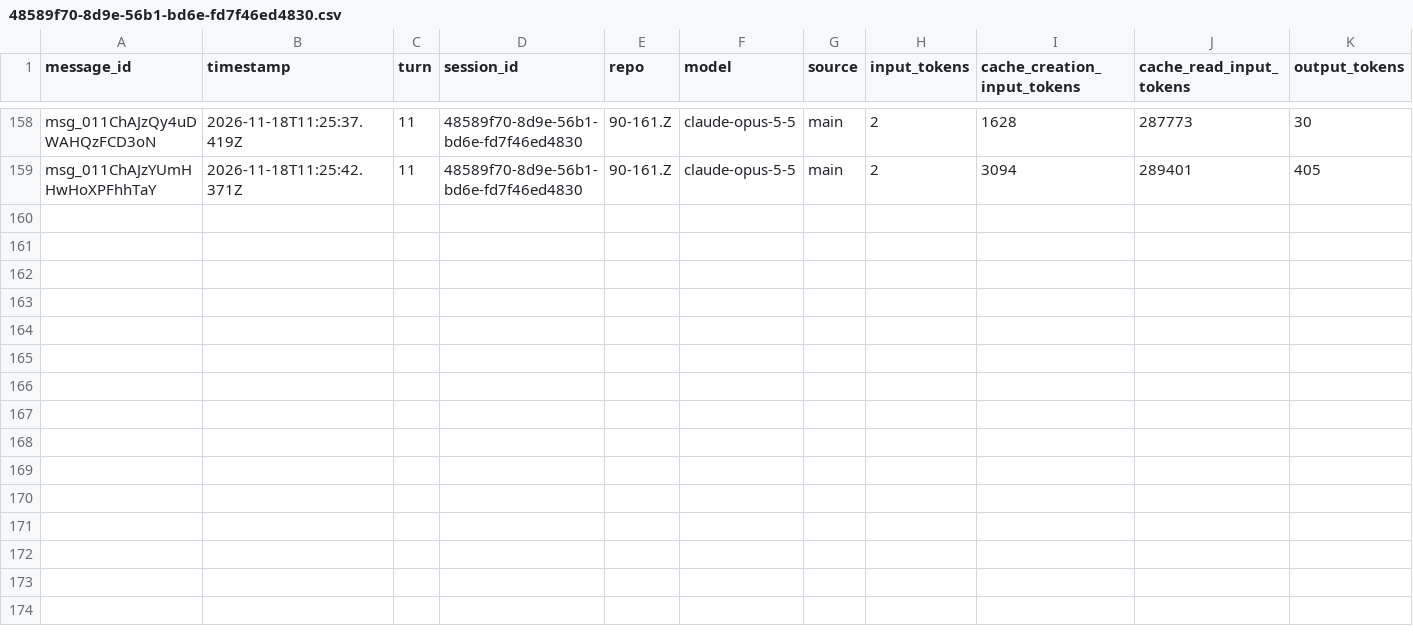
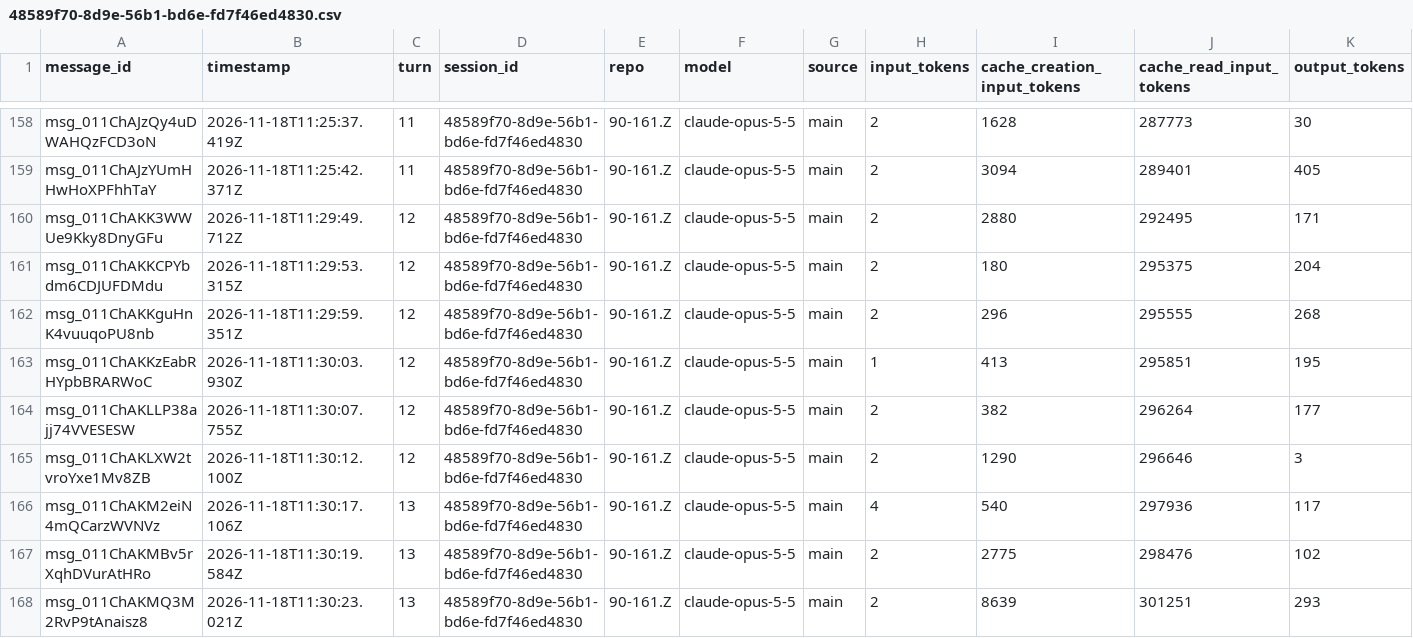
Before and after one commit to rhope-ops/90-161.Z, a CSV file: sessions/48589f70-8d9e-56b1-bd6e-fd7f46ed4830.csv, drawn as a sheet; only a part is shown, gaps mark what is left out; the diff covers the shown part only.

```diff
--- a/sessions/48589f70-8d9e-56b1-bd6e-fd7f46ed4830.csv
+++ b/sessions/48589f70-8d9e-56b1-bd6e-fd7f46ed4830.csv
@@ -159 +159,10 @@ msg_011ChAJzQy4uDWAHQzFCD3oN,2026-11-18T11:25:37.419Z,11,48589f70-8d9e-56b1-bd6e
 msg_011ChAJzYUmHHwHoXPFhhTaY,2026-11-18T11:25:42.371Z,11,48589f70-8d9e-56b1-bd6e-fd7f46ed4830,90-161.Z,claude-opus-5-5,main,2,3094,289401,405
+msg_011ChAKK3WWUe9Kky8DnyGFu,2026-11-18T11:29:49.712Z,12,48589f70-8d9e-56b1-bd6e-fd7f46ed4830,90-161.Z,claude-opus-5-5,main,2,2880,292495,171
+msg_011ChAKKCPYbdm6CDJUFDMdu,2026-11-18T11:29:53.315Z,12,48589f70-8d9e-56b1-bd6e-fd7f46ed4830,90-161.Z,claude-opus-5-5,main,2,180,295375,204
+msg_011ChAKKguHnK4vuuqoPU8nb,2026-11-18T11:29:59.351Z,12,48589f70-8d9e-56b1-bd6e-fd7f46ed4830,90-161.Z,claude-opus-5-5,main,2,296,295555,268
+msg_011ChAKKzEabRHYpbBRARWoC,2026-11-18T11:30:03.930Z,12,48589f70-8d9e-56b1-bd6e-fd7f46ed4830,90-161.Z,claude-opus-5-5,main,1,413,295851,195
+msg_011ChAKLLP38ajj74VVESESW,2026-11-18T11:30:07.755Z,12,48589f70-8d9e-56b1-bd6e-fd7f46ed4830,90-161.Z,claude-opus-5-5,main,2,382,296264,177
+msg_011ChAKLXW2tvroYxe1Mv8ZB,2026-11-18T11:30:12.100Z,12,48589f70-8d9e-56b1-bd6e-fd7f46ed4830,90-161.Z,claude-opus-5-5,main,2,1290,296646,3
+msg_011ChAKM2eiN4mQCarzWVNVz,2026-11-18T11:30:17.106Z,13,48589f70-8d9e-56b1-bd6e-fd7f46ed4830,90-161.Z,claude-opus-5-5,main,4,540,297936,117
+msg_011ChAKMBv5rXqhDVurAtHRo,2026-11-18T11:30:19.584Z,13,48589f70-8d9e-56b1-bd6e-fd7f46ed4830,90-161.Z,claude-opus-5-5,main,2,2775,298476,102
+msg_011ChAKMQ3M2RvP9tAnaisz8,2026-11-18T11:30:23.021Z,13,48589f70-8d9e-56b1-bd6e-fd7f46ed4830,90-161.Z,claude-opus-5-5,main,2,8639,301251,293
```
Also changed, not shown: 8 added rows elsewhere in this file.
